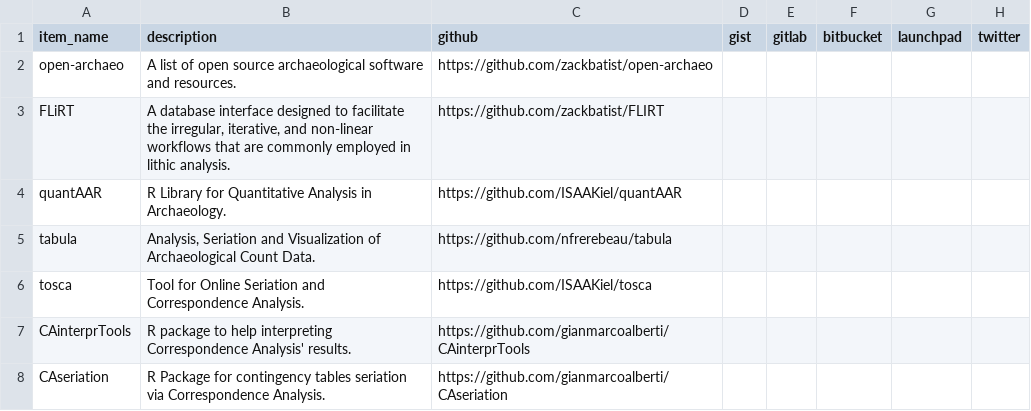
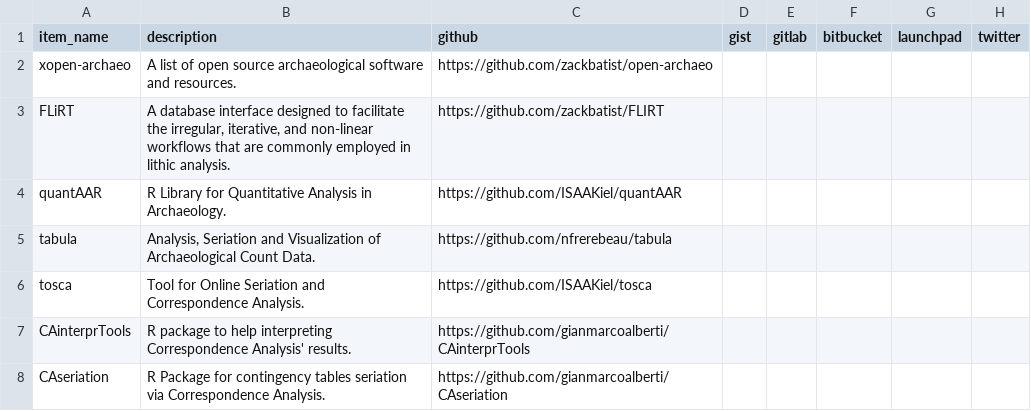
Before and after one commit to zackbatist/open-archaeo, a CSV file: open-archaeo.csv, drawn as a sheet; only a part is shown; the diff names each change by its address in the sheet, - before the commit and + after, or states it on an @@ line.

Commit message:
another test

```diff
--- a/open-archaeo.csv
+++ b/open-archaeo.csv
-A2 (item_name): open-archaeo
+A2 (item_name): xopen-archaeo
```
